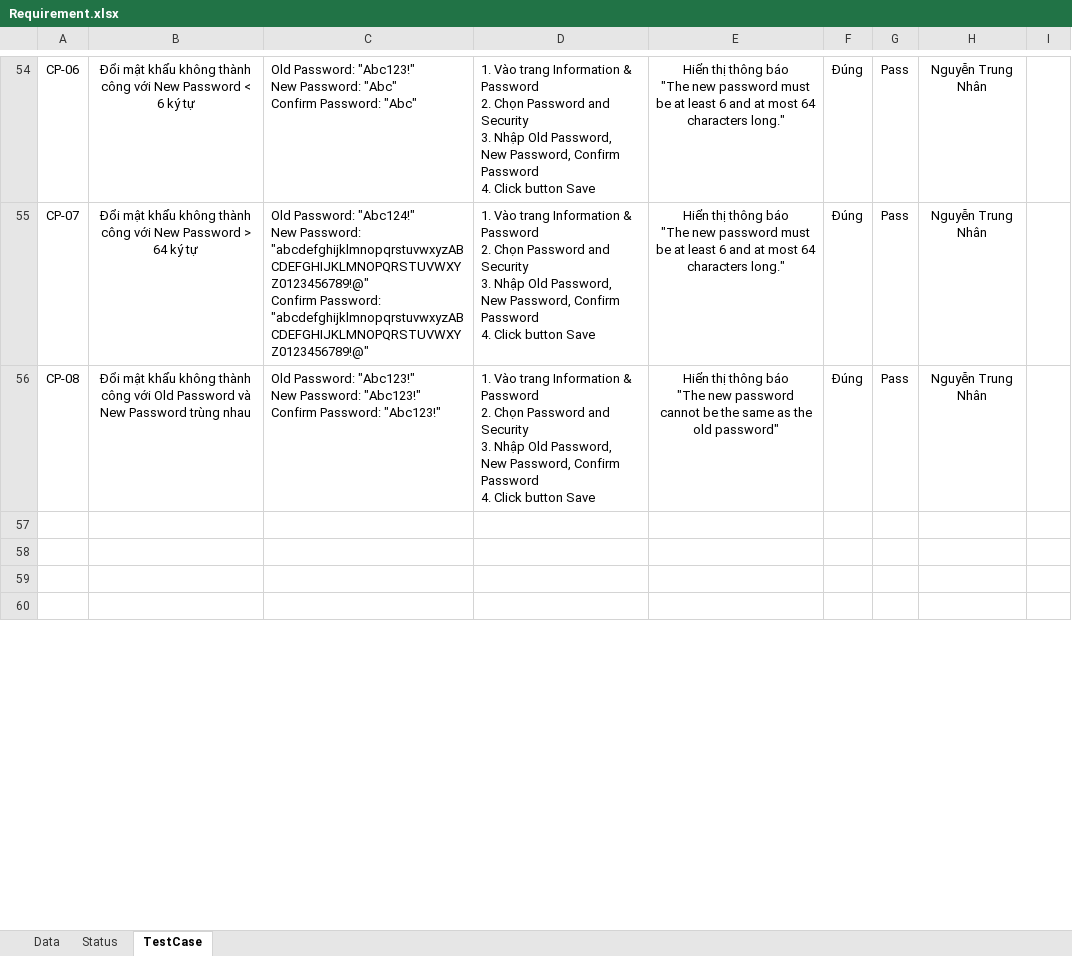
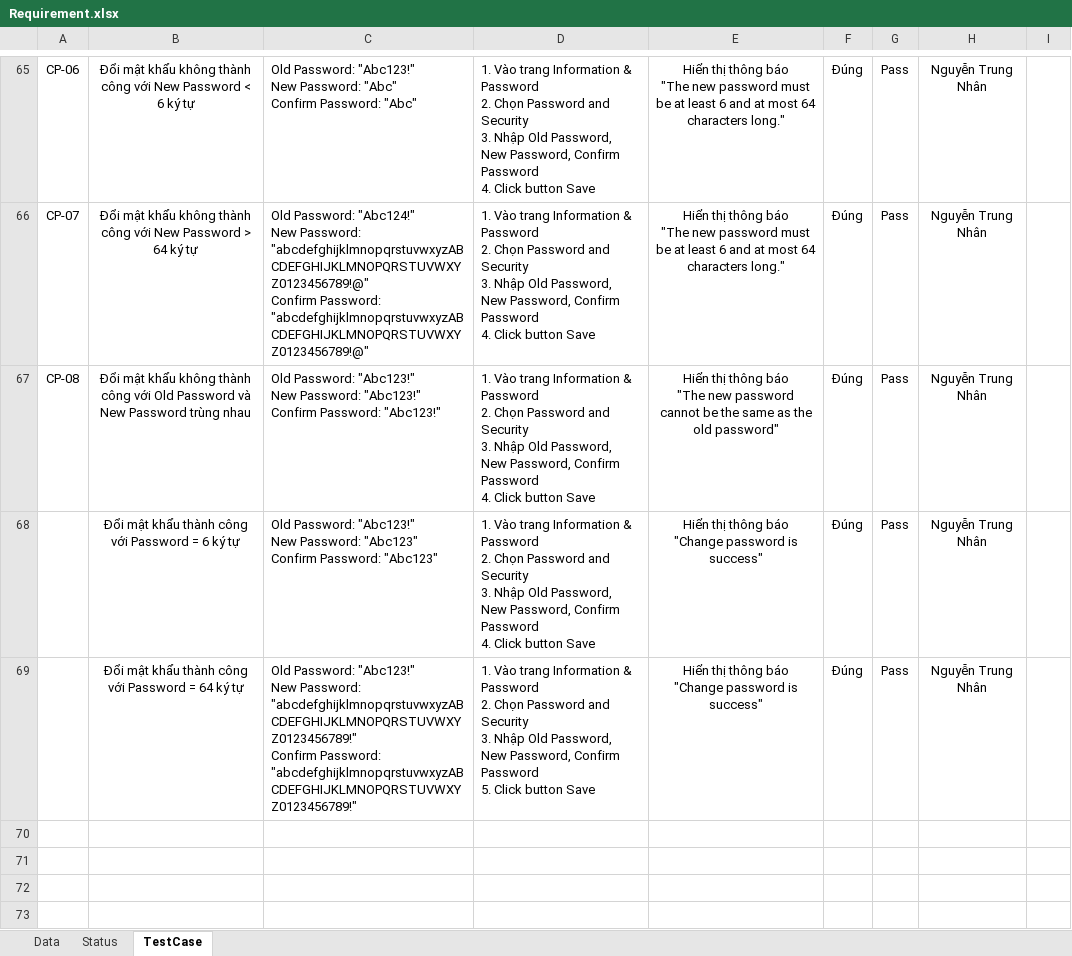
Before and after one commit to G4Teammates/G4U, an Excel workbook: Report/Requirement.xlsx, sheet TestCase, drawn as a sheet; only a part is shown, gaps mark what is left out; values as stored, in another font and other column widths than the file's, no borders; ↵ is a line break in a cell; the diff covers the shown part only; the diff names each change by its address in the sheet, - before the commit and + after, or states it on an @@ line.

```diff
--- a/Report/Requirement.xlsx (sheet TestCase)
+++ b/Report/Requirement.xlsx (sheet TestCase)
+row 68:  | Đổi mật khẩu thành công với Password = 6 ký tự | Old Password: "Abc123!" ↵ New Password: "Abc123" ↵ Confirm Password: "Abc123" | 1. Vào trang Information & Password ↵ 2. Chọn Password and Security ↵ 3. Nhập Old Password, New Password, Confirm Password ↵ 4. Click button Save | Hiển thị thông báo ↵ "Change password is success" | Đúng | Pass | Nguyễn Trung Nhân
+row 69:  | Đổi mật khẩu thành công với Password = 64 ký tự | Old Password: "Abc123!" ↵ New Password: "abcdefghijklmnopqrstuvwxyzABCDEFGHIJKLMNOPQRSTUVWXYZ0123456789!" ↵ Confirm Password: "abcdefghijklmnopqrstuvwxyzABCDEFGHIJKLMNOPQRSTUVWXYZ0123456789!" | 1. Vào trang Information & Password ↵ 2. Chọn Password and Security ↵ 3. Nhập Old Password, New Password, Confirm Password ↵ 5. Click button Save | Hiển thị thông báo ↵ "Change password is success" | Đúng | Pass | Nguyễn Trung Nhân
```
Also changed, not shown: 168 added rows and 15 edited cells elsewhere in this sheet.
